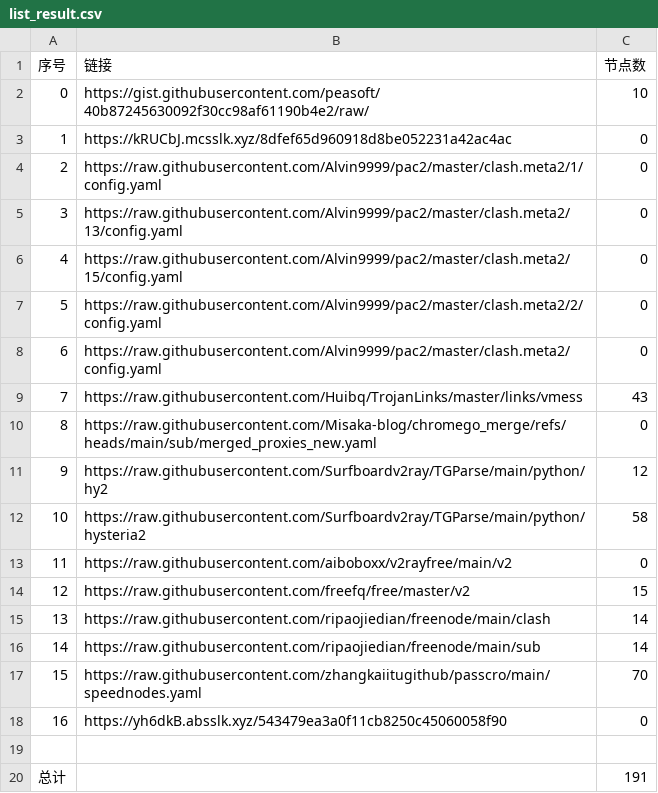
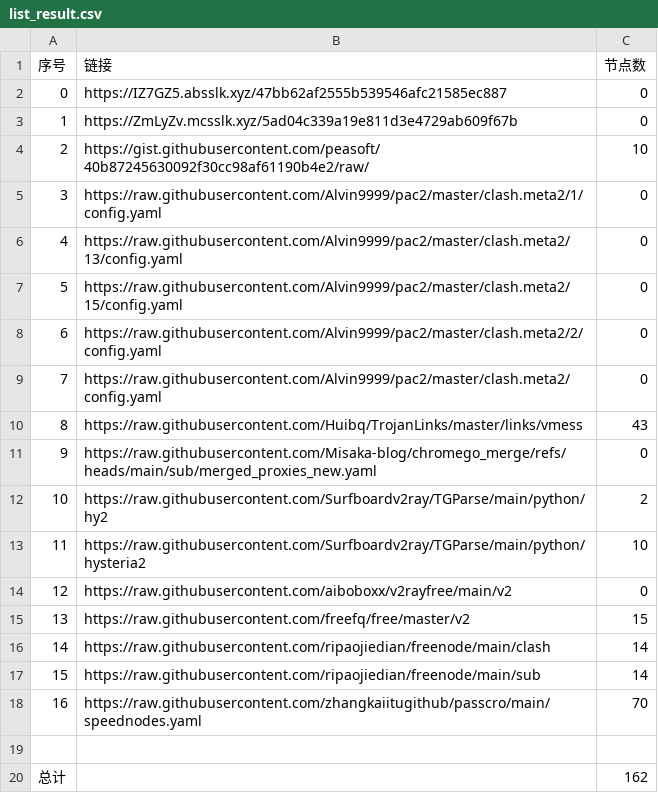
Before and after one commit to liuhtt/liunomorewalls, a CSV file: list_result.csv, drawn as a sheet; removed rows and columns are numbered as before the commit, all else as after; the diff names each change by its address in the sheet, - before the commit and + after, or states it on an @@ line.

```diff
--- a/list_result.csv
+++ b/list_result.csv
+row 2: 0 | https://IZ7GZ5.absslk.xyz/47bb62af2555b539546afc21585ec887 | 0
+row 3: 1 | https://ZmLyZv.mcsslk.xyz/5ad04c339a19e811d3e4729ab609f67b | 0
@@ column A (序号) renumbered between rows 4 and 18 @@
-row 3: 1 | https://kRUCbJ.mcsslk.xyz/8dfef65d960918d8be052231a42ac4ac | 0
-C12 (节点数): 12
+C12 (节点数): 2
-C13 (节点数): 58
+C13 (节点数): 10
-row 18: 16 | https://yh6dkB.absslk.xyz/543479ea3a0f11cb8250c45060058f90 | 0
-C20 (节点数): 191
+C20 (节点数): 162
```
Also changed, not shown: 8 other files.
